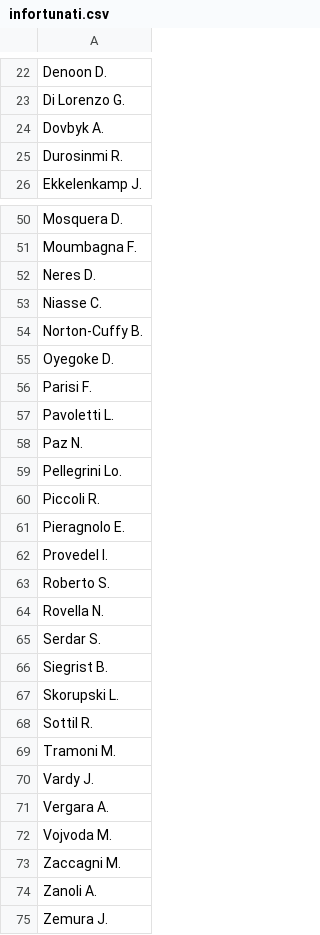
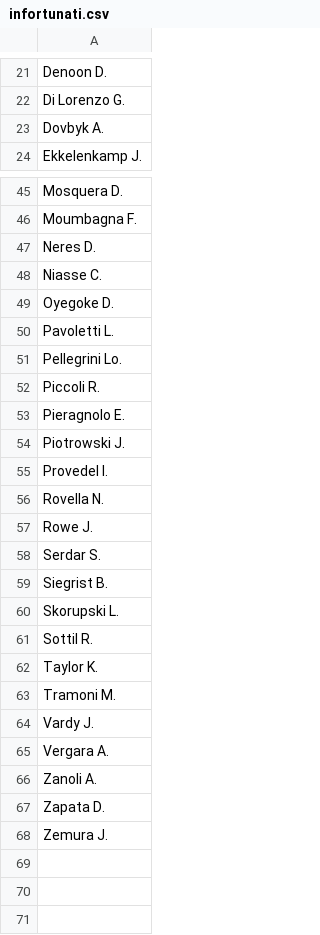
Before and after one commit to malo93777/fantamodel, a CSV file: dataset/infortunati.csv, drawn as a sheet; only a part is shown, gaps mark what is left out; removed rows and columns are numbered as before the commit, all else as after; the diff covers the shown part only; the diff names each change by its address in the sheet, - before the commit and + after, or states it on an @@ line.

```diff
--- a/dataset/infortunati.csv
+++ b/dataset/infortunati.csv
-row 25: Durosinmi R.
-row 54: Norton-Cuffy B.
-row 56: Parisi F.
-row 58: Paz N.
+row 54: Piotrowski J.
-row 63: Roberto S.
+row 57: Rowe J.
+row 62: Taylor K.
-row 72: Vojvoda M.
-row 73: Zaccagni M.
+row 67: Zapata D.
```
Also changed, not shown: 5 added rows and 9 removed rows elsewhere in this file, dataset/players_all_seasons.csv, 6 other files.
